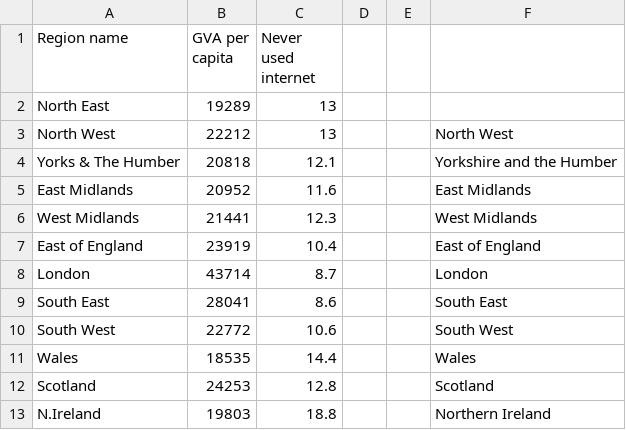
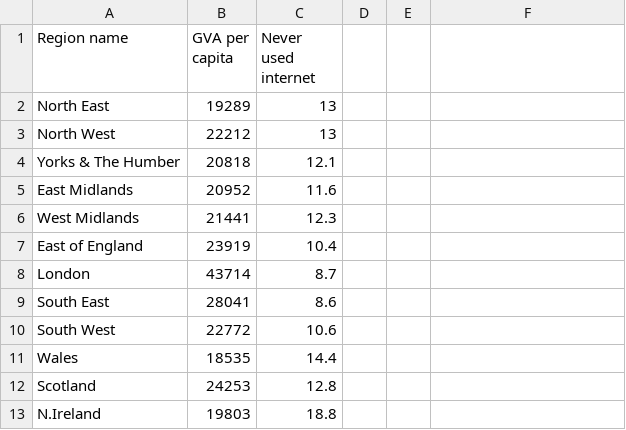
Before and after one commit to rahatsiddique/vega, a CSV file: Regional GVA-internet.csv, drawn as a sheet; the diff names each change by its address in the sheet, - before the commit and + after, or states it on an @@ line.

Commit message:
Update Regional GVA-internet.csv

```diff
--- a/Regional GVA-internet.csv
+++ b/Regional GVA-internet.csv
-F3: North West
+F3: (empty)
-F4: Yorkshire and the Humber
+F4: (empty)
-F5: East Midlands
+F5: (empty)
-F6: West Midlands
+F6: (empty)
-F7: East of England
+F7: (empty)
-F8: London
+F8: (empty)
-F9: South East
+F9: (empty)
-F10: South West
+F10: (empty)
-F11: Wales
+F11: (empty)
-F12: Scotland
+F12: (empty)
-F13: Northern Ireland
+F13: (empty)
```
